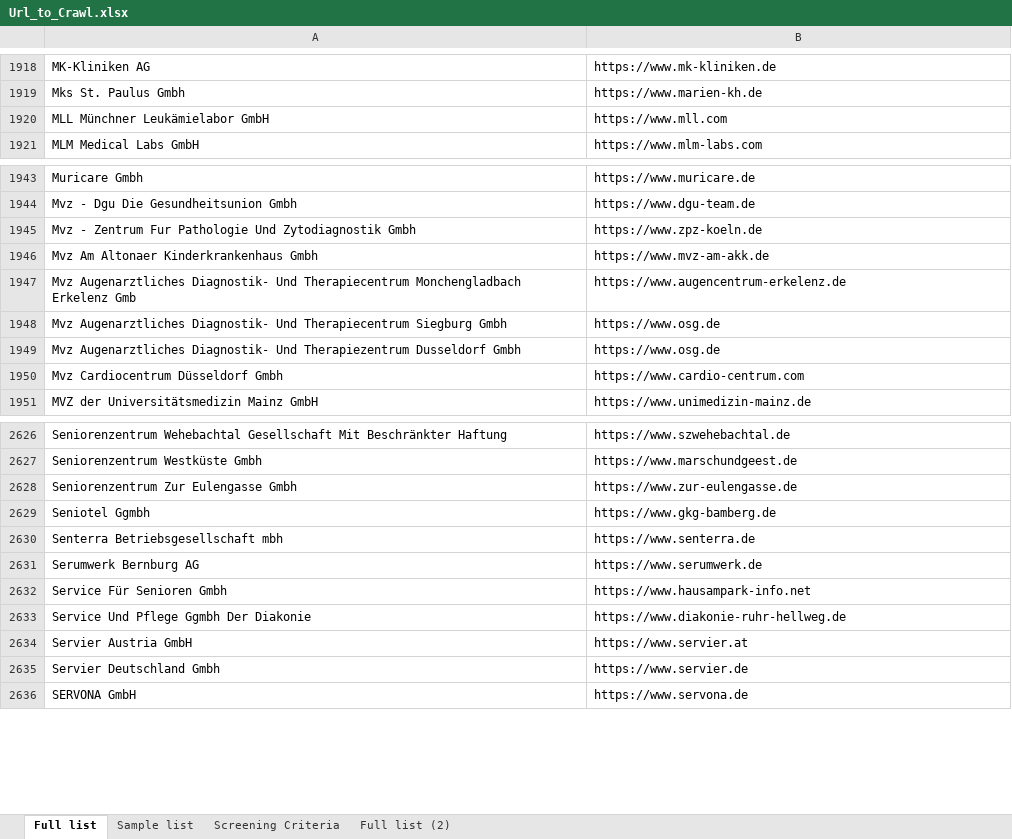
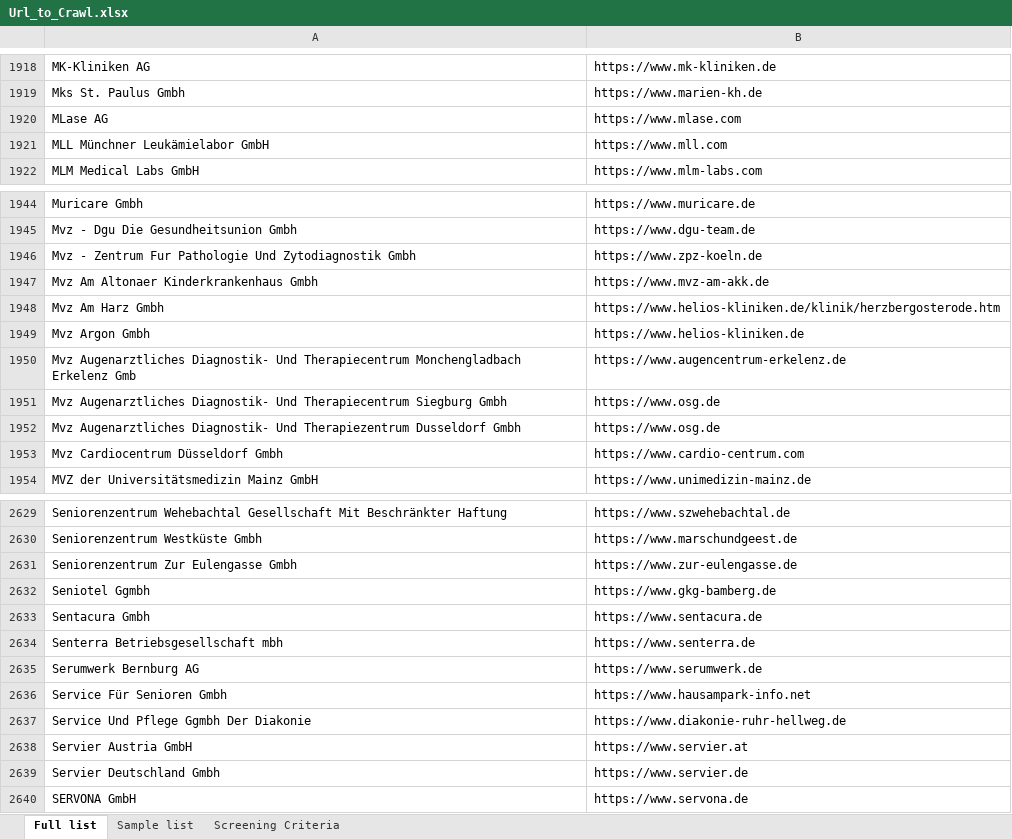
Before and after one commit to ArielHL/CrawlerWeb, an Excel workbook: WC_6/Source/Url_to_Crawl.xlsx, sheet Full list, drawn as a sheet; only a part is shown, gaps mark what is left out; values as stored, in another font and other column widths than the file's, no borders; the diff names each change by its address in the sheet, - before the commit and + after, or states it on an @@ line.

```diff
--- a/WC_6/Source/Url_to_Crawl.xlsx (sheet Full list)
+++ b/WC_6/Source/Url_to_Crawl.xlsx (sheet Full list)
-sheet tab: Full list (2)
+row 1920: MLase AG | https://www.mlase.com
+row 1948: Mvz Am Harz Gmbh | https://www.helios-kliniken.de/klinik/herzbergosterode.htm
+row 1949: Mvz Argon Gmbh | https://www.helios-kliniken.de
+row 2633: Sentacura Gmbh | https://www.sentacura.de
```
